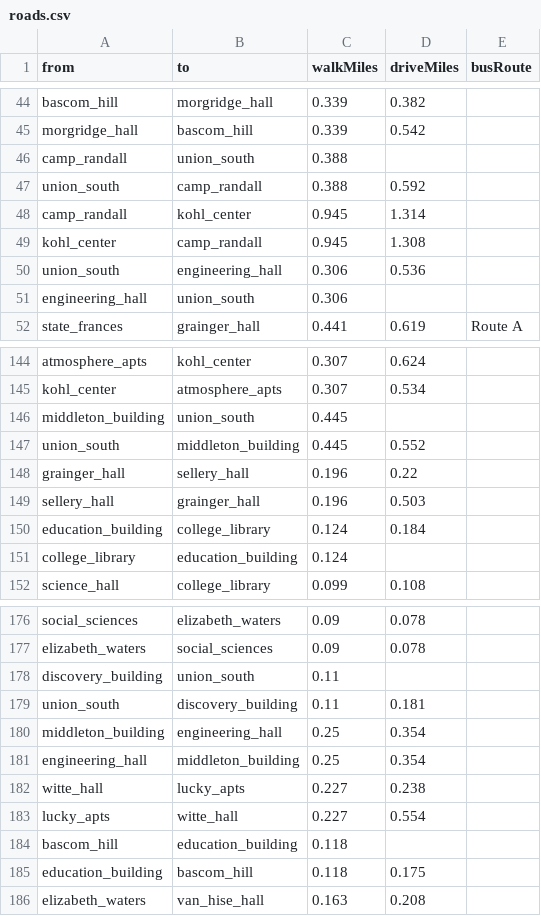
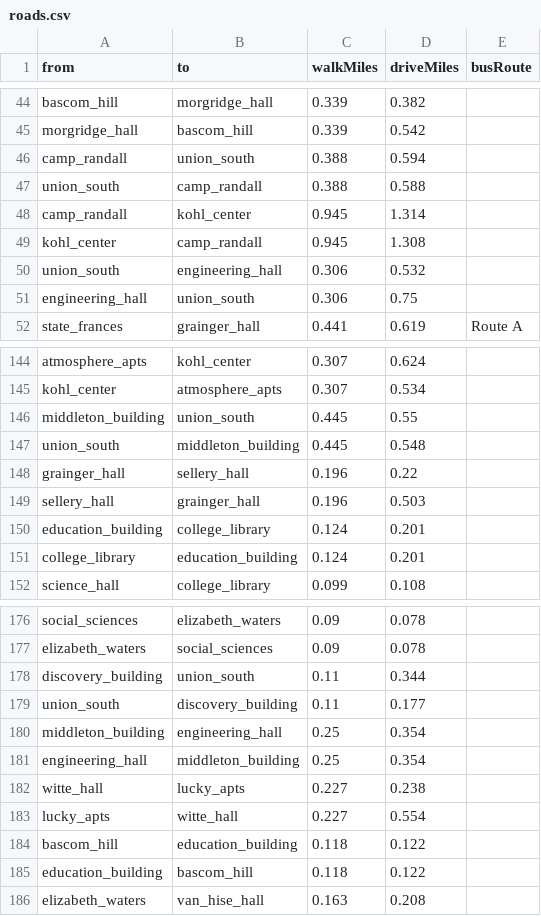
Before and after one commit to Charith-Reddy-Pareddy/madison-route-planning-graph-optimization-engine, a CSV file: data/roads.csv, drawn as a sheet; only a part is shown, gaps mark what is left out; the diff covers the shown part only.

Commit message:
fix union south and education building being drive-unreachable

```diff
--- a/data/roads.csv
+++ b/data/roads.csv
@@ -45,8 +45,8 @@ bascom_hill,morgridge_hall,0.339,0.382,
 morgridge_hall,bascom_hill,0.339,0.542,
-camp_randall,union_south,0.388,,
-union_south,camp_randall,0.388,0.592,
+camp_randall,union_south,0.388,0.594,
+union_south,camp_randall,0.388,0.588,
 camp_randall,kohl_center,0.945,1.314,
 kohl_center,camp_randall,0.945,1.308,
-union_south,engineering_hall,0.306,0.536,
-engineering_hall,union_south,0.306,,
+union_south,engineering_hall,0.306,0.532,
+engineering_hall,union_south,0.306,0.75,
 state_frances,grainger_hall,0.441,0.619,Route A
@@ -145,8 +145,8 @@ atmosphere_apts,kohl_center,0.307,0.624,
 kohl_center,atmosphere_apts,0.307,0.534,
-middleton_building,union_south,0.445,,
-union_south,middleton_building,0.445,0.552,
+middleton_building,union_south,0.445,0.55,
+union_south,middleton_building,0.445,0.548,
 grainger_hall,sellery_hall,0.196,0.22,
 sellery_hall,grainger_hall,0.196,0.503,
-education_building,college_library,0.124,0.184,
-college_library,education_building,0.124,,
+education_building,college_library,0.124,0.201,
+college_library,education_building,0.124,0.201,
 science_hall,college_library,0.099,0.108,
@@ -177,4 +177,4 @@ social_sciences,elizabeth_waters,0.09,0.078,
 elizabeth_waters,social_sciences,0.09,0.078,
-discovery_building,union_south,0.11,,
-union_south,discovery_building,0.11,0.181,
+discovery_building,union_south,0.11,0.344,
+union_south,discovery_building,0.11,0.177,
 middleton_building,engineering_hall,0.25,0.354,
@@ -183,4 +183,4 @@ witte_hall,lucky_apts,0.227,0.238,
 lucky_apts,witte_hall,0.227,0.554,
-bascom_hill,education_building,0.118,,
-education_building,bascom_hill,0.118,0.175,
+bascom_hill,education_building,0.118,0.122,
+education_building,bascom_hill,0.118,0.122,
 elizabeth_waters,van_hise_hall,0.163,0.208,
```
Also changed, not shown: 6 edited cells elsewhere in this file, 1 other file.
